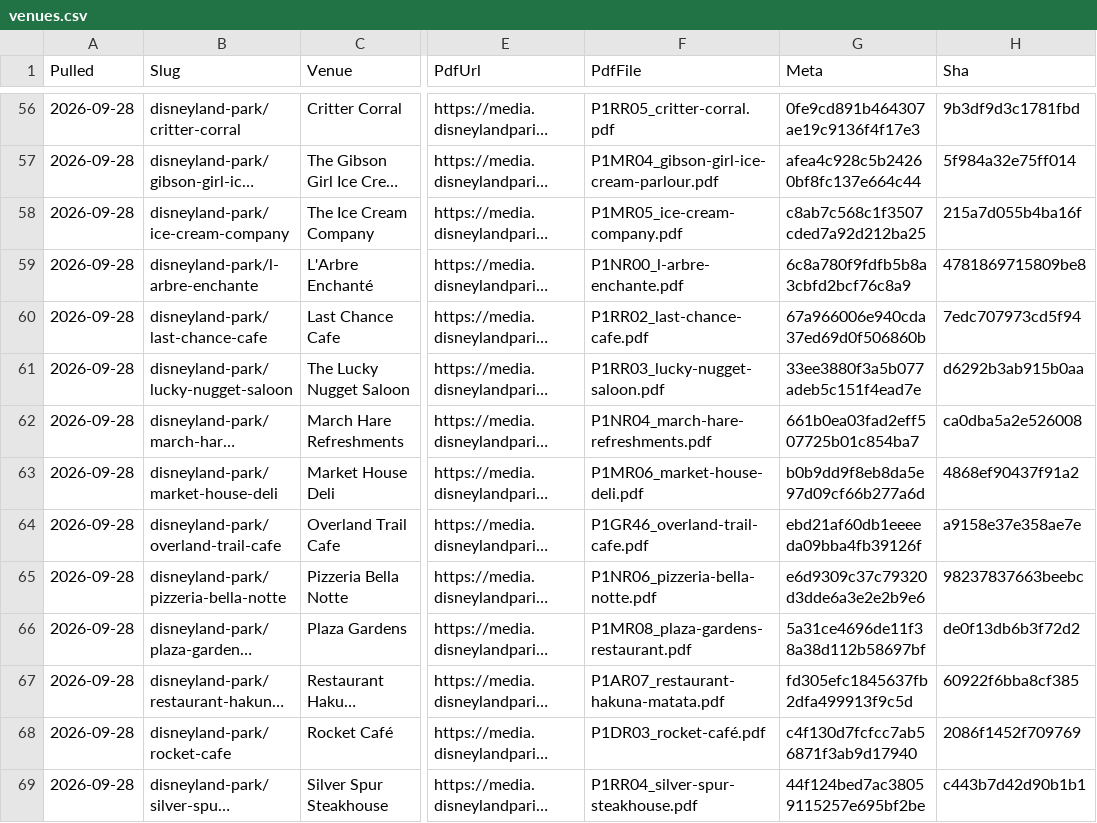
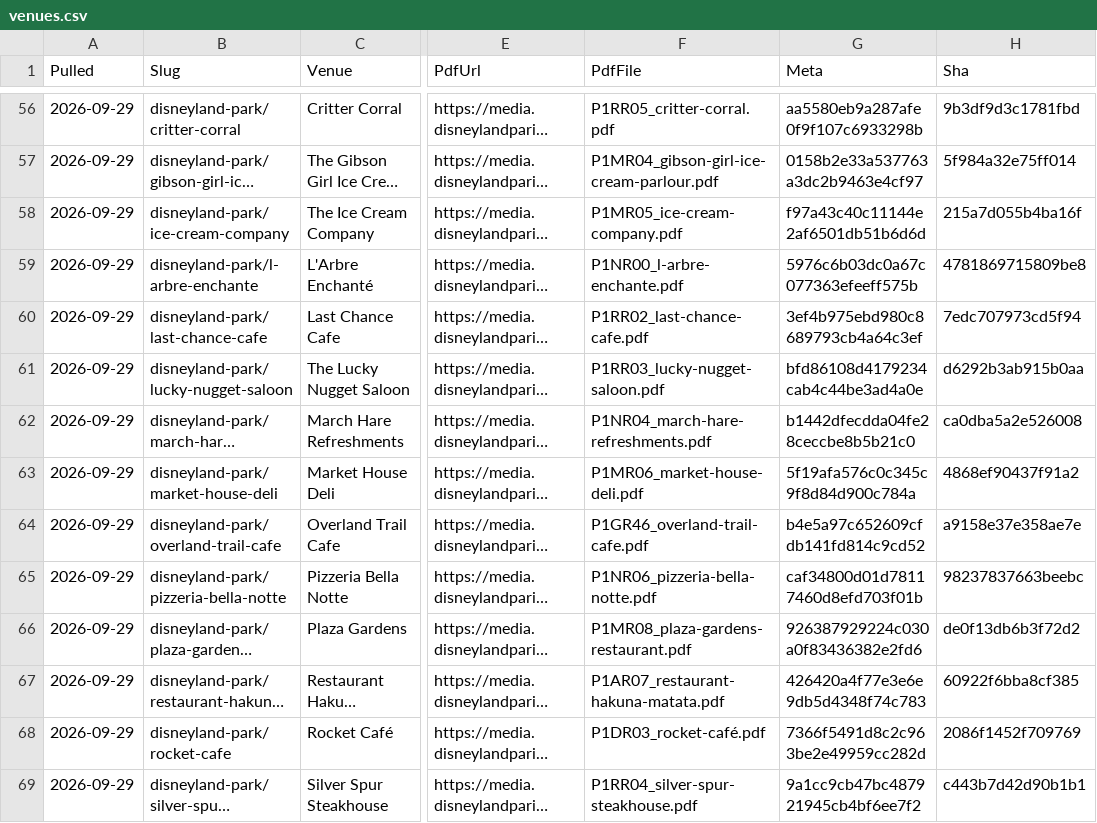
Before and after one commit to scoopdisney/paris-menu-watch, a CSV file: data/venues.csv, drawn as a sheet; only a part is shown, gaps mark what is left out; long unchanged cells end in …; the diff covers the shown part only; the diff names each change by its address in the sheet, - before the commit and + after, or states it on an @@ line.

```diff
--- a/data/venues.csv
+++ b/data/venues.csv
-A56:A69 (Pulled): 2026-09-28
+A56:A69 (Pulled): 2026-09-29
-G56 (Meta): 0fe9cd891b464307ae19c9136f4f17e3
+G56 (Meta): aa5580eb9a287afe0f9f107c6933298b
-G57 (Meta): afea4c928c5b24260bf8fc137e664c44
+G57 (Meta): 0158b2e33a537763a3dc2b9463e4cf97
-G58 (Meta): c8ab7c568c1f3507cded7a92d212ba25
+G58 (Meta): f97a43c40c11144e2af6501db51b6d6d
-G59 (Meta): 6c8a780f9fdfb5b8a3cbfd2bcf76c8a9
+G59 (Meta): 5976c6b03dc0a67c077363efeeff575b
-G60 (Meta): 67a966006e940cda37ed69d0f506860b
+G60 (Meta): 3ef4b975ebd980c8689793cb4a64c3ef
-G61 (Meta): 33ee3880f3a5b077adeb5c151f4ead7e
+G61 (Meta): bfd86108d4179234cab4c44be3ad4a0e
-G62 (Meta): 661b0ea03fad2eff507725b01c854ba7
+G62 (Meta): b1442dfecdda04fe28ceccbe8b5b21c0
-G63 (Meta): b0b9dd9f8eb8da5e97d09cf66b277a6d
+G63 (Meta): 5f19afa576c0c345c9f8d84d900c784a
-G64 (Meta): ebd21af60db1eeeeda09bba4fb39126f
+G64 (Meta): b4e5a97c652609cfdb141fd814c9cd52
-G65 (Meta): e6d9309c37c79320d3dde6a3e2e2b9e6
+G65 (Meta): caf34800d01d78117460d8efd703f01b
-G66 (Meta): 5a31ce4696de11f38a38d112b58697bf
+G66 (Meta): 926387929224c030a0f83436382e2fd6
-G67 (Meta): fd305efc1845637fb2dfa499913f9c5d
+G67 (Meta): 426420a4f77e3e6e9db5d4348f74c783
-G68 (Meta): c4f130d7fcfcc7ab56871f3ab9d17940
+G68 (Meta): 7366f5491d8c2c963be2e49959cc282d
-G69 (Meta): 44f124bed7ac38059115257e695bf2be
+G69 (Meta): 9a1cc9cb47bc487921945cb4bf6ee7f2
```
Also changed, not shown: 142 edited cells elsewhere in this file, data/prices.csv, 1 other file.
